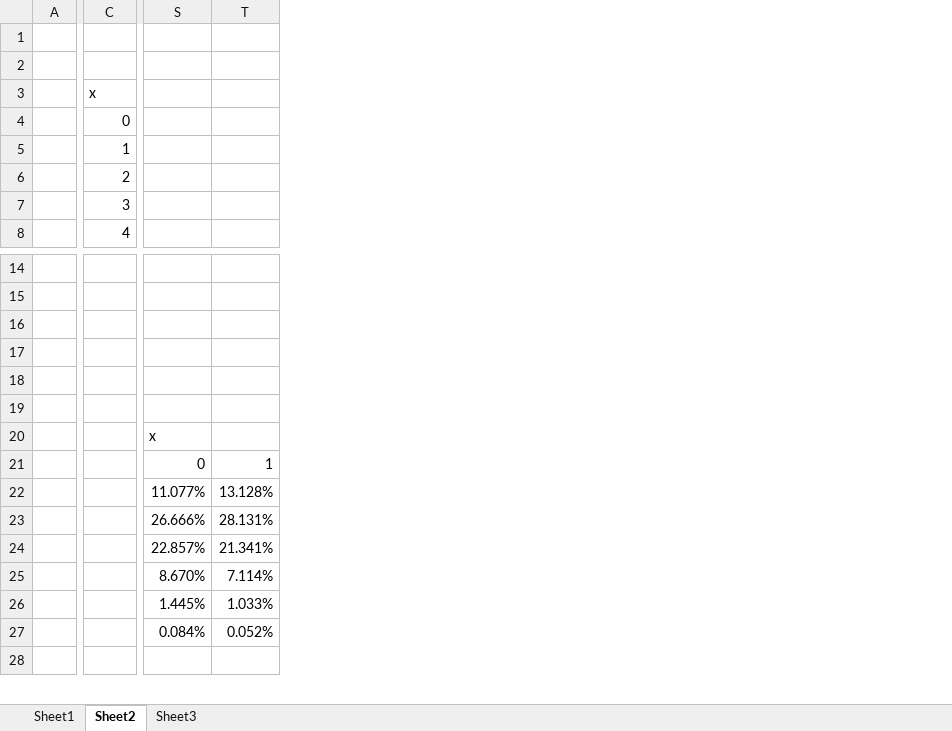
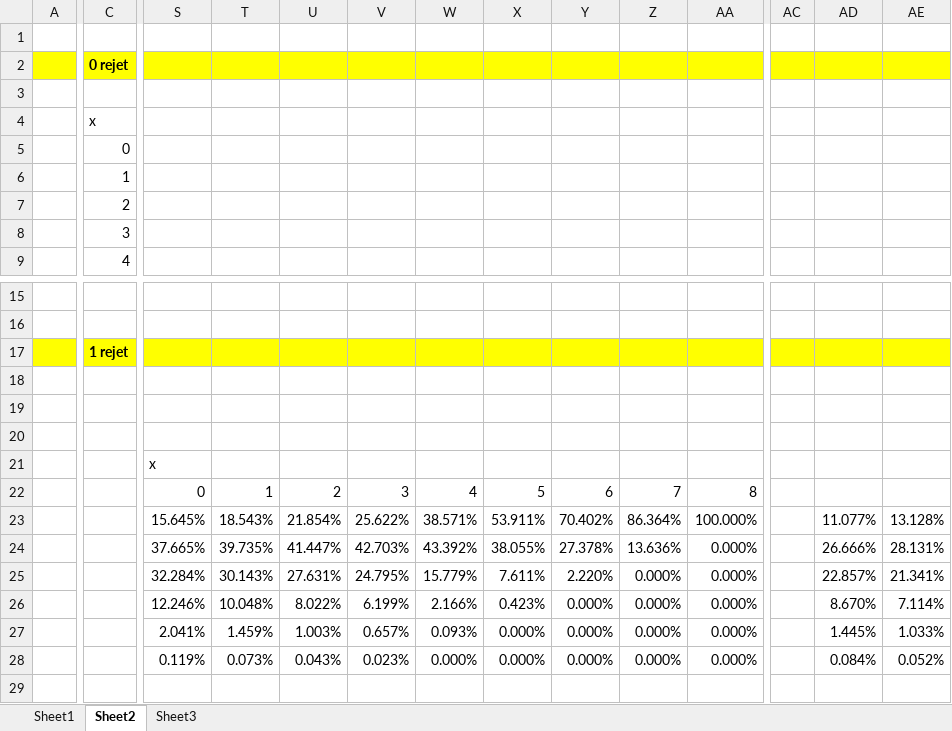
Before and after one commit to Mic-lab/card-math-test, an Excel workbook: documents/Book1.xlsx, sheet Sheet2, drawn as a sheet; only a part is shown, gaps mark what is left out; values as stored, in another font and other column widths than the file's, no borders; conditional formats not drawn; addresses are those after the commit; rows hold the shown columns only; the diff covers the shown part only; the diff names each change by its address in the sheet, - before the commit and + after, or states it on an @@ line.

```diff
--- a/documents/Book1.xlsx (sheet Sheet2)
+++ b/documents/Book1.xlsx (sheet Sheet2)
+column S, rows 21-28: x | 0 | 15.645% | 37.665% | 32.284% | 12.246% | 2.041% | 0.119%
+column T, rows 22-28: 1 | 18.543% | 39.735% | 30.143% | 10.048% | 1.459% | 0.073%
+column U, rows 22-28: 2 | 21.854% | 41.447% | 27.631% | 8.022% | 1.003% | 0.043%
+column V, rows 22-28: 3 | 25.622% | 42.703% | 24.795% | 6.199% | 0.657% | 0.023%
+column W, rows 22-28: 4 | 38.571% | 43.392% | 15.779% | 2.166% | 0.093% | 0.000%
+column X, rows 22-28: 5 | 53.911% | 38.055% | 7.611% | 0.423% | 0.000% | 0.000%
+column Y, rows 22-28: 6 | 70.402% | 27.378% | 2.220% | 0.000% | 0.000% | 0.000%
+column Z, rows 22-28: 7 | 86.364% | 13.636% | 0.000% | 0.000% | 0.000% | 0.000%
+column AA, rows 22-28: 8 | 100.000% | 0.000% | 0.000% | 0.000% | 0.000% | 0.000%
+column AC, empty
+row 2:  | 0 rejet
-A17:C17 fill: none
+A17:C17 fill: #FFFF00
-C17: (empty)
+C17: 1 rejet
-AD17:AE17 fill: none
+AD17:AE17 fill: #FFFF00
-AD21: x
+AD21: (empty)
-AD22: 0
+AD22: (empty)
-AE22: 1
+AE22: (empty)
```
Also changed, not shown: 32 added rows, 7 removed rows, 1 added column, 87 edited cells and cell formats elsewhere in this sheet, formulas that keep their value, 1 other file.
